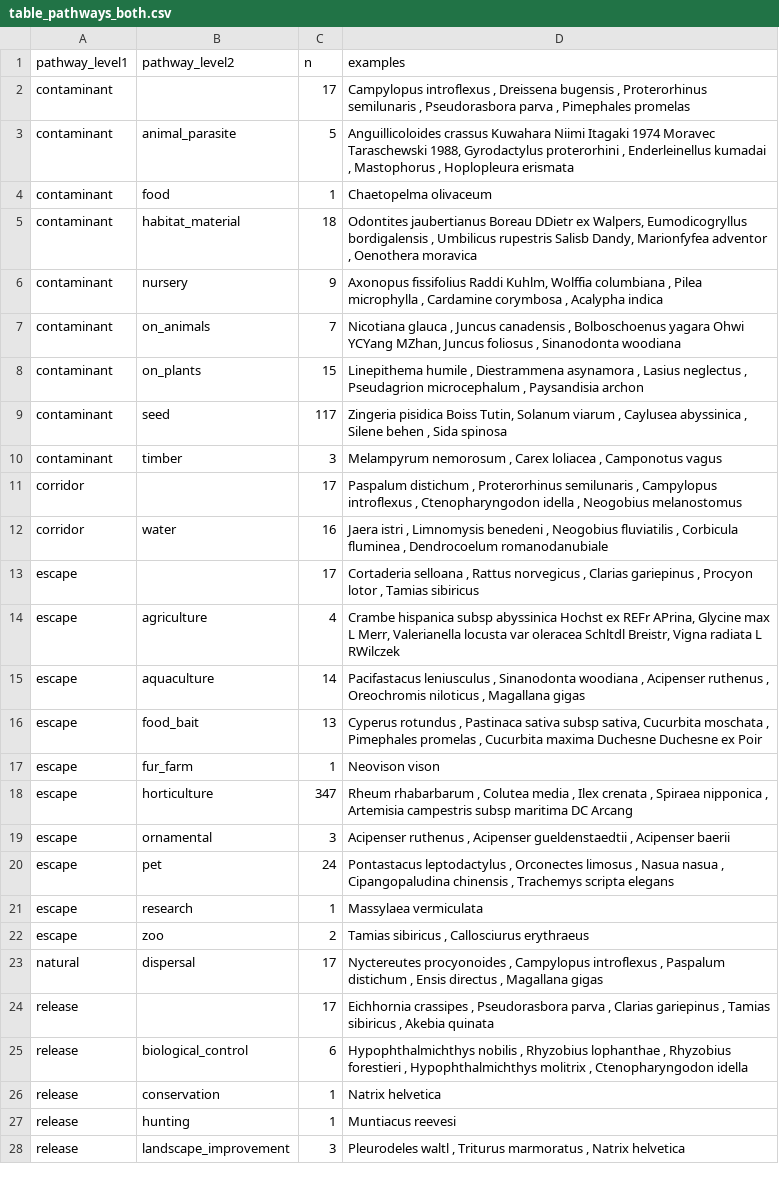
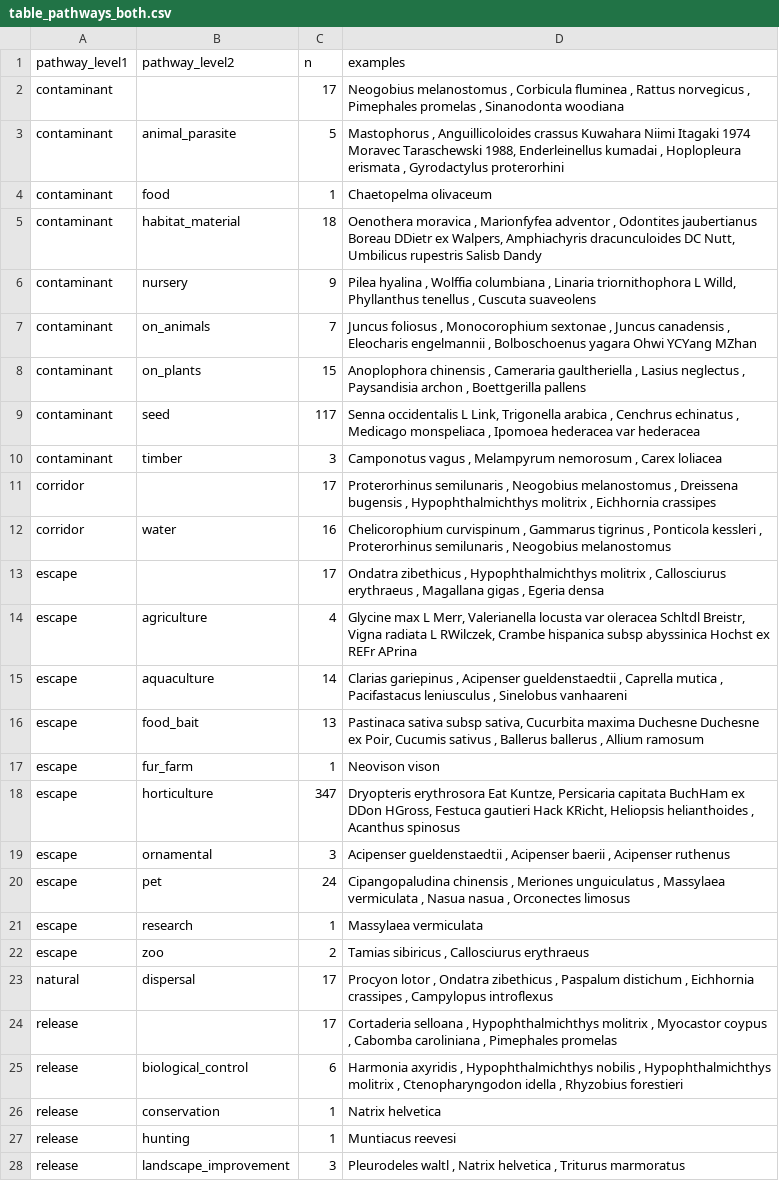
Before and after one commit to inbo/natuurindicatoren, a CSV file: data/processed/table_pathways_both.csv, drawn as a sheet; only a part is shown; the diff covers the shown part only; the diff names each change by its address in the sheet, - before the commit and + after, or states it on an @@ line.

```diff
--- a/data/processed/table_pathways_both.csv
+++ b/data/processed/table_pathways_both.csv
-D2 (examples): Campylopus introflexus , Dreissena bugensis , Proterorhinus semilunaris , Pseudorasbora parva , Pimephales promelas
+D2 (examples): Neogobius melanostomus , Corbicula fluminea , Rattus norvegicus , Pimephales promelas , Sinanodonta woodiana
-D3 (examples): Anguillicoloides crassus Kuwahara Niimi Itagaki 1974 Moravec Taraschewski 1988, Gyrodactylus proterorhini , Enderleinellus kumadai , Mastophorus , Hoplopleura erismata
+D3 (examples): Mastophorus , Anguillicoloides crassus Kuwahara Niimi Itagaki 1974 Moravec Taraschewski 1988, Enderleinellus kumadai , Hoplopleura erismata , Gyrodactylus proterorhini
-D5 (examples): Odontites jaubertianus Boreau DDietr ex Walpers, Eumodicogryllus bordigalensis , Umbilicus rupestris Salisb Dandy, Marionfyfea adventor , Oenothera moravica
+D5 (examples): Oenothera moravica , Marionfyfea adventor , Odontites jaubertianus Boreau DDietr ex Walpers, Amphiachyris dracunculoides DC Nutt, Umbilicus rupestris Salisb Dandy
-D6 (examples): Axonopus fissifolius Raddi Kuhlm, Wolffia columbiana , Pilea microphylla , Cardamine corymbosa , Acalypha indica
+D6 (examples): Pilea hyalina , Wolffia columbiana , Linaria triornithophora L Willd, Phyllanthus tenellus , Cuscuta suaveolens
-D7 (examples): Nicotiana glauca , Juncus canadensis , Bolboschoenus yagara Ohwi YCYang MZhan, Juncus foliosus , Sinanodonta woodiana
+D7 (examples): Juncus foliosus , Monocorophium sextonae , Juncus canadensis , Eleocharis engelmannii , Bolboschoenus yagara Ohwi YCYang MZhan
-D8 (examples): Linepithema humile , Diestrammena asynamora , Lasius neglectus , Pseudagrion microcephalum , Paysandisia archon
+D8 (examples): Anoplophora chinensis , Cameraria gaultheriella , Lasius neglectus , Paysandisia archon , Boettgerilla pallens
-D9 (examples): Zingeria pisidica Boiss Tutin, Solanum viarum , Caylusea abyssinica , Silene behen , Sida spinosa
+D9 (examples): Senna occidentalis L Link, Trigonella arabica , Cenchrus echinatus , Medicago monspeliaca , Ipomoea hederacea var hederacea
-D10 (examples): Melampyrum nemorosum , Carex loliacea , Camponotus vagus
+D10 (examples): Camponotus vagus , Melampyrum nemorosum , Carex loliacea
-D11 (examples): Paspalum distichum , Proterorhinus semilunaris , Campylopus introflexus , Ctenopharyngodon idella , Neogobius melanostomus
+D11 (examples): Proterorhinus semilunaris , Neogobius melanostomus , Dreissena bugensis , Hypophthalmichthys molitrix , Eichhornia crassipes
-D12 (examples): Jaera istri , Limnomysis benedeni , Neogobius fluviatilis , Corbicula fluminea , Dendrocoelum romanodanubiale
+D12 (examples): Chelicorophium curvispinum , Gammarus tigrinus , Ponticola kessleri , Proterorhinus semilunaris , Neogobius melanostomus
-D13 (examples): Cortaderia selloana , Rattus norvegicus , Clarias gariepinus , Procyon lotor , Tamias sibiricus
+D13 (examples): Ondatra zibethicus , Hypophthalmichthys molitrix , Callosciurus erythraeus , Magallana gigas , Egeria densa
-D14 (examples): Crambe hispanica subsp abyssinica Hochst ex REFr APrina, Glycine max L Merr, Valerianella locusta var oleracea Schltdl Breistr, Vigna radiata L RWilczek
+D14 (examples): Glycine max L Merr, Valerianella locusta var oleracea Schltdl Breistr, Vigna radiata L RWilczek, Crambe hispanica subsp abyssinica Hochst ex REFr APrina
-D15 (examples): Pacifastacus leniusculus , Sinanodonta woodiana , Acipenser ruthenus , Oreochromis niloticus , Magallana gigas
+D15 (examples): Clarias gariepinus , Acipenser gueldenstaedtii , Caprella mutica , Pacifastacus leniusculus , Sinelobus vanhaareni
-D16 (examples): Cyperus rotundus , Pastinaca sativa subsp sativa, Cucurbita moschata , Pimephales promelas , Cucurbita maxima Duchesne Duchesne ex Poir
+D16 (examples): Pastinaca sativa subsp sativa, Cucurbita maxima Duchesne Duchesne ex Poir, Cucumis sativus , Ballerus ballerus , Allium ramosum
-D18 (examples): Rheum rhabarbarum , Colutea media , Ilex crenata , Spiraea nipponica , Artemisia campestris subsp maritima DC Arcang
+D18 (examples): Dryopteris erythrosora Eat Kuntze, Persicaria capitata BuchHam ex DDon HGross, Festuca gautieri Hack KRicht, Heliopsis helianthoides , Acanthus spinosus
-D19 (examples): Acipenser ruthenus , Acipenser gueldenstaedtii , Acipenser baerii
+D19 (examples): Acipenser gueldenstaedtii , Acipenser baerii , Acipenser ruthenus
-D20 (examples): Pontastacus leptodactylus , Orconectes limosus , Nasua nasua , Cipangopaludina chinensis , Trachemys scripta elegans
+D20 (examples): Cipangopaludina chinensis , Meriones unguiculatus , Massylaea vermiculata , Nasua nasua , Orconectes limosus
-D23 (examples): Nyctereutes procyonoides , Campylopus introflexus , Paspalum distichum , Ensis directus , Magallana gigas
+D23 (examples): Procyon lotor , Ondatra zibethicus , Paspalum distichum , Eichhornia crassipes , Campylopus introflexus
-D24 (examples): Eichhornia crassipes , Pseudorasbora parva , Clarias gariepinus , Tamias sibiricus , Akebia quinata
+D24 (examples): Cortaderia selloana , Hypophthalmichthys molitrix , Myocastor coypus , Cabomba caroliniana , Pimephales promelas
-D25 (examples): Hypophthalmichthys nobilis , Rhyzobius lophanthae , Rhyzobius forestieri , Hypophthalmichthys molitrix , Ctenopharyngodon idella
+D25 (examples): Harmonia axyridis , Hypophthalmichthys nobilis , Hypophthalmichthys molitrix , Ctenopharyngodon idella , Rhyzobius forestieri
-D28 (examples): …waltl , Triturus marmoratus , Natrix helvetica
+D28 (examples): …waltl , Natrix helvetica , Triturus marmoratus
```
Also changed, not shown: 10 edited cells elsewhere in this file, data/processed/tabel_pathways_beide.csv, data/processed/tabel_pathways_level1.csv, 1 other file.
